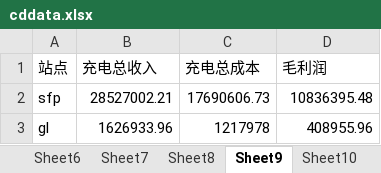
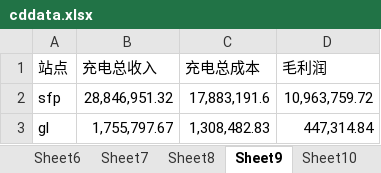
Before and after one commit to jiangnanwaw/my-page, an Excel workbook: data/cddata.xlsx, sheet Sheet9, drawn as a sheet; values as stored, in another font and other column widths than the file's, no borders; the diff names each change by its address in the sheet, - before the commit and + after, or states it on an @@ line.

```diff
--- a/data/cddata.xlsx (sheet Sheet9)
+++ b/data/cddata.xlsx (sheet Sheet9)
-B2 (充电总收入): 28527002.21
+B2 (充电总收入): 28,846,951.32
-C2 (充电总成本): 17690606.73
+C2 (充电总成本): 17,883,191.6
-D2 (毛利润): 10836395.48
+D2 (毛利润): 10,963,759.72
-B3 (充电总收入): 1626933.96
+B3 (充电总收入): 1,755,797.67
-C3 (充电总成本): 1217978
+C3 (充电总成本): 1,308,482.83
-D3 (毛利润): 408955.96
+D3 (毛利润): 447,314.84
```
Also changed, not shown: sheet Sheet7, sheet Sheet2, sheet Sheet4, sheet Sheet3, sheet Sheet5, data/homepage.xlsx.
